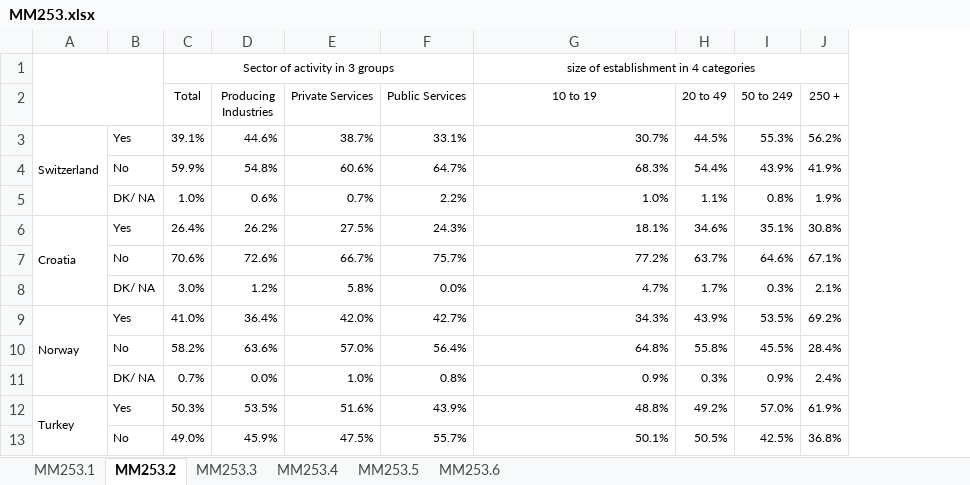
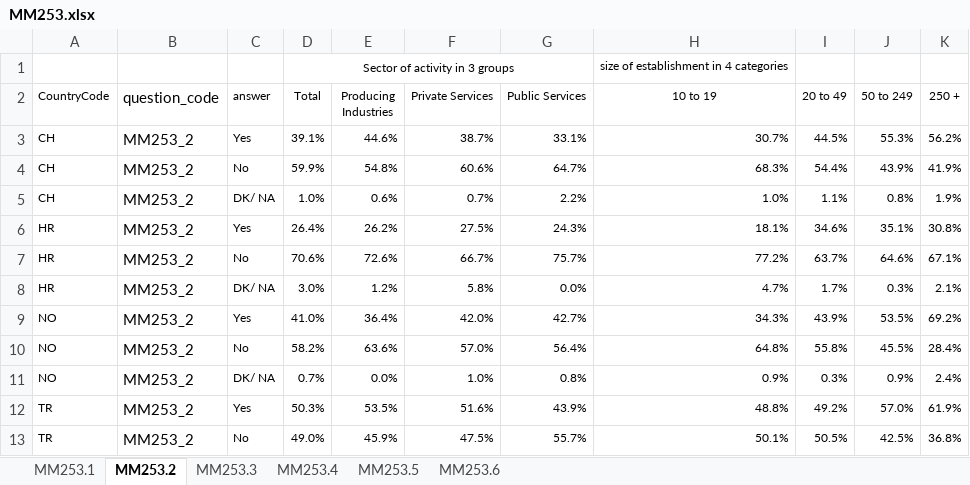
Before and after one commit to EU-OSHA/DVT-ESENER, an Excel workbook: endpoints/kettle/admin/quantitative_data/resources/origin/MM253.xlsx, sheet MM253.2, drawn as a sheet; only a part is shown; values as stored, in another font and other column widths than the file's, no borders; removed rows and columns are numbered as before the commit, all else as after; the diff names each change by its address in the sheet, - before the commit and + after, or states it on an @@ line.

```diff
--- a/endpoints/kettle/admin/quantitative_data/resources/origin/MM253.xlsx (sheet MM253.2)
+++ b/endpoints/kettle/admin/quantitative_data/resources/origin/MM253.xlsx (sheet MM253.2)
-column A, rows 3-12: Switzerland |  |  | Croatia |  |  | Norway |  |  | Turkey
+column A (CountryCode), rows 3-13: CH | CH | CH | HR | HR | HR | NO | NO | NO | TR | TR
+column B (question_code), rows 3-13: all MM253_2
-G1:J1 merged
-C2: (empty)
+C2: answer
```
Also changed, not shown: sheet MM253.6, sheet MM253.5, sheet MM253.4, sheet MM253.3, sheet MM253.1, endpoints/kettle/admin/quantitative_data/resources/origin/MM202.xlsx, endpoints/kettle/admin/quantitative_data/resources/origin/MM250.xlsx, 7 other files.
